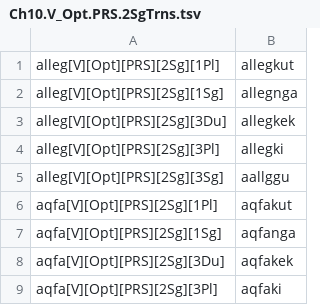
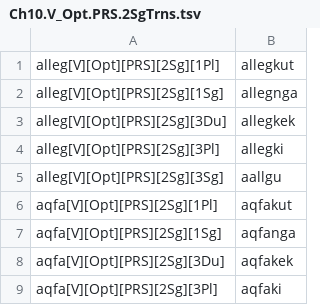
Before and after one commit to SaintLawrenceIslandYupik/finite_state_morphology, a TSV file: ess.pairs.gold/Ch10.V_Opt.PRS.2SgTrns.tsv, drawn as a sheet; only a part is shown.

```diff
--- a/ess.pairs.gold/Ch10.V_Opt.PRS.2SgTrns.tsv
+++ b/ess.pairs.gold/Ch10.V_Opt.PRS.2SgTrns.tsv
@@ -4,3 +4,3 @@ alleg[V][Opt][PRS][2Sg][3Du]	allegkek
 alleg[V][Opt][PRS][2Sg][3Pl]	allegki
-alleg[V][Opt][PRS][2Sg][3Sg]	aallggu
+alleg[V][Opt][PRS][2Sg][3Sg]	aallgu
 aqfa[V][Opt][PRS][2Sg][1Pl]	aqfakut
```
Also changed, not shown: ess.pairs.gold/Ch4.N_ABS.1PossPosd.tsv, 3 other files.
